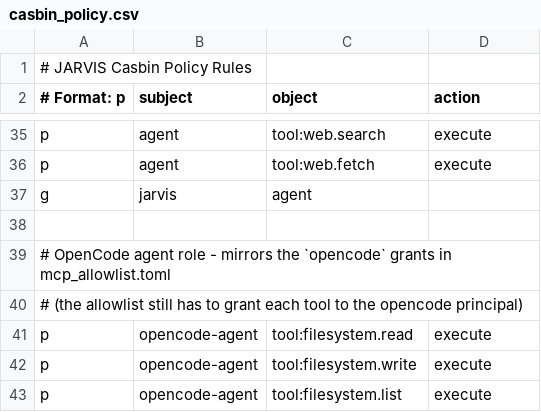
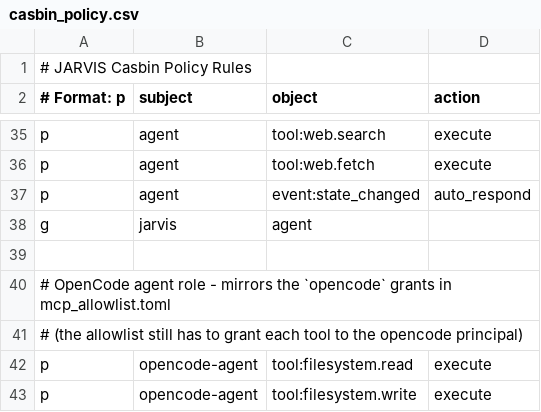
Before and after one commit to Seduce0068/jarvis, a CSV file: infra/config/policy/casbin_policy.csv, drawn as a sheet; only a part is shown, gaps mark what is left out; the shorter side is filled out with more unchanged rows.

```diff
--- a/infra/config/policy/casbin_policy.csv
+++ b/infra/config/policy/casbin_policy.csv
@@ -36,2 +36,3 @@ p, agent, tool:web.search, execute
 p, agent, tool:web.fetch, execute
+p, agent, event:state_changed, auto_respond
 g, jarvis, agent
```
Also changed, not shown: 6 other files.
